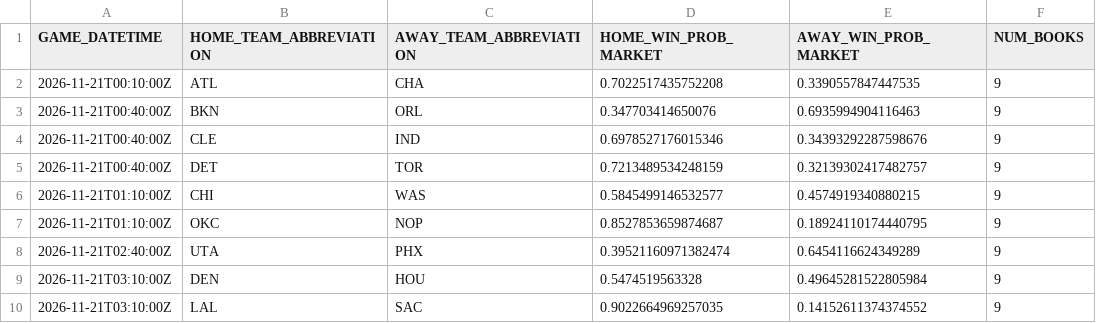
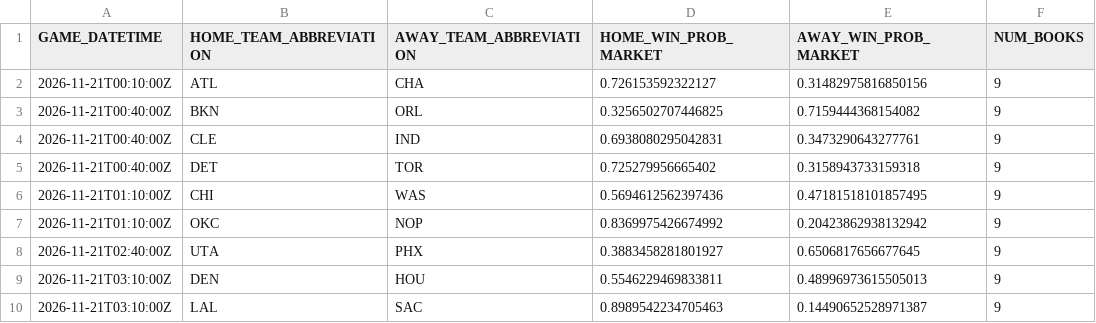
Before and after one commit to manavgupta26012-code/nba-predictor, a CSV file: data/live_odds.csv, drawn as a sheet.

```diff
--- a/data/live_odds.csv
+++ b/data/live_odds.csv
@@ -1,10 +1,10 @@
 GAME_DATETIME,HOME_TEAM_ABBREVIATION,AWAY_TEAM_ABBREVIATION,HOME_WIN_PROB_MARKET,AWAY_WIN_PROB_MARKET,NUM_BOOKS
-2026-11-21T00:10:00Z,ATL,CHA,0.7022517435752208,0.3390557847447535,9
-2026-11-21T00:40:00Z,BKN,ORL,0.347703414650076,0.6935994904116463,9
-2026-11-21T00:40:00Z,CLE,IND,0.6978527176015346,0.34393292287598676,9
-2026-11-21T00:40:00Z,DET,TOR,0.7213489534248159,0.32139302417482757,9
-2026-11-21T01:10:00Z,CHI,WAS,0.5845499146532577,0.4574919340880215,9
-2026-11-21T01:10:00Z,OKC,NOP,0.8527853659874687,0.18924110174440795,9
-2026-11-21T02:40:00Z,UTA,PHX,0.39521160971382474,0.6454116624349289,9
-2026-11-21T03:10:00Z,DEN,HOU,0.5474519563328,0.49645281522805984,9
-2026-11-21T03:10:00Z,LAL,SAC,0.9022664969257035,0.14152611374374552,9
+2026-11-21T00:10:00Z,ATL,CHA,0.726153592322127,0.31482975816850156,9
+2026-11-21T00:40:00Z,BKN,ORL,0.3256502707446825,0.7159444368154082,9
+2026-11-21T00:40:00Z,CLE,IND,0.6938080295042831,0.3473290643277761,9
+2026-11-21T00:40:00Z,DET,TOR,0.725279956665402,0.3158943733159318,9
+2026-11-21T01:10:00Z,CHI,WAS,0.5694612562397436,0.47181518101857495,9
+2026-11-21T01:10:00Z,OKC,NOP,0.8369975426674992,0.20423862938132942,9
+2026-11-21T02:40:00Z,UTA,PHX,0.3883458281801927,0.6506817656677645,9
+2026-11-21T03:10:00Z,DEN,HOU,0.5546229469833811,0.48996973615505013,9
+2026-11-21T03:10:00Z,LAL,SAC,0.8989542234705463,0.14490652528971387,9
```
